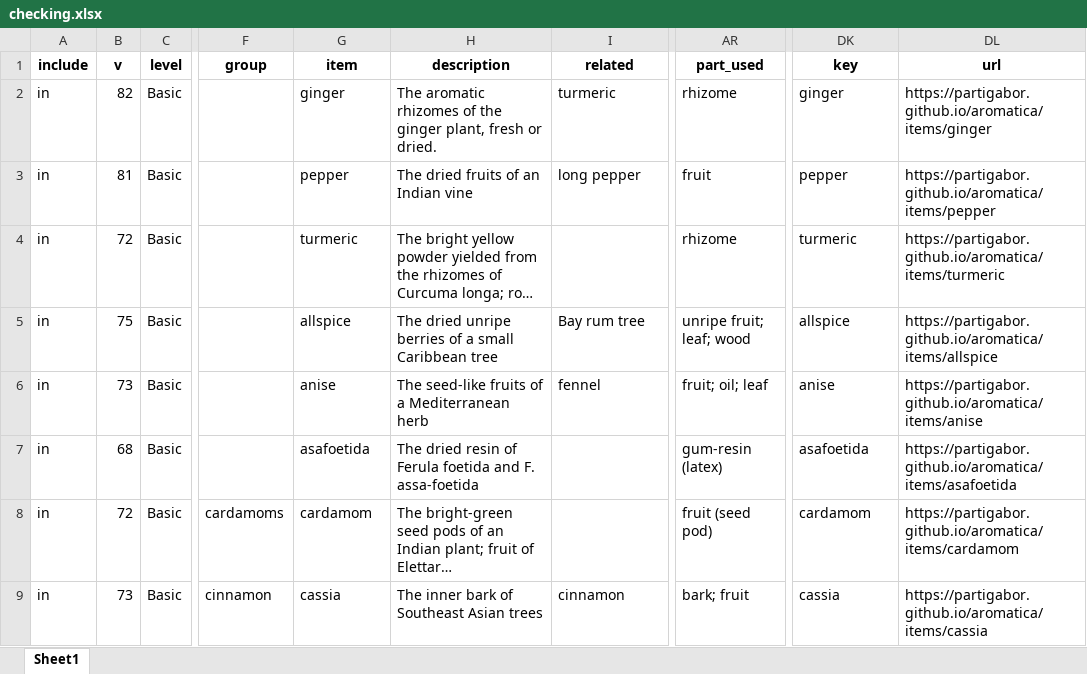
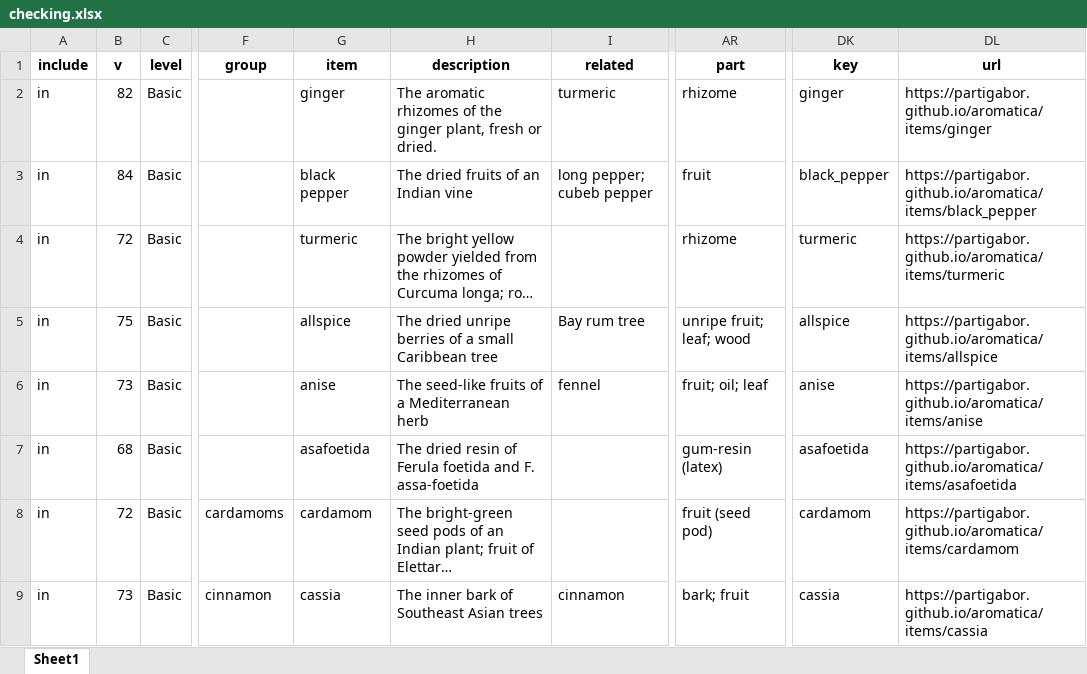
Before and after one commit to partigabor/aromatica-old, an Excel workbook: database/checking.xlsx, sheet Sheet1, drawn as a sheet; only a part is shown, gaps mark what is left out; long unchanged cells end in …; values as stored, in another font and other column widths than the file's, no borders; the diff names each change by its address in the sheet, - before the commit and + after, or states it on an @@ line.

```diff
--- a/database/checking.xlsx (sheet Sheet1)
+++ b/database/checking.xlsx (sheet Sheet1)
-AR1: part_used
+AR1: part
-B3 (v): 81
+B3 (v): 84
-G3 (item): pepper
+G3 (item): black pepper
-I3 (related): long pepper
+I3 (related): long pepper; cubeb pepper
-DK3 (key): pepper
+DK3 (key): black_pepper
-DL3 (url): https://partigabor.github.io/aromatica/items/pepper
+DL3 (url): https://partigabor.github.io/aromatica/items/black_pepper
```
Also changed, not shown: database/data/spices.xlsx, 46 other files.
